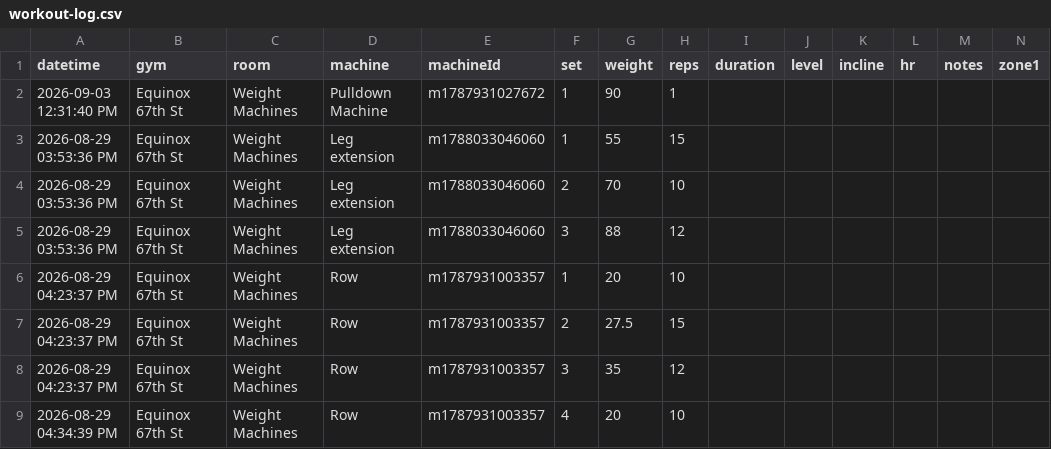
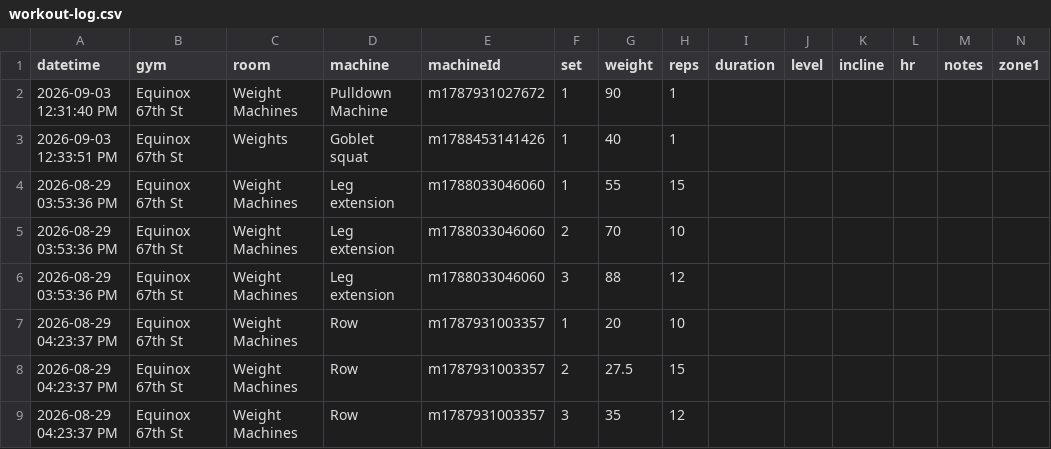
Before and after one commit to chromacole/logtrim, a CSV file: workout-log.csv, drawn as a sheet; only a part is shown; the shorter side is filled out with more unchanged rows; rows hold the shown columns only; the diff names each change by its address in the sheet, - before the commit and + after, or states it on an @@ line.

Commit message:
Update workout log CSV

```diff
--- a/workout-log.csv
+++ b/workout-log.csv
+row 3: 2026-09-03 12:33:51 PM | Equinox 67th St | Weights | Goblet squat | m1788453141426 | 1 | 40 | 1
```
